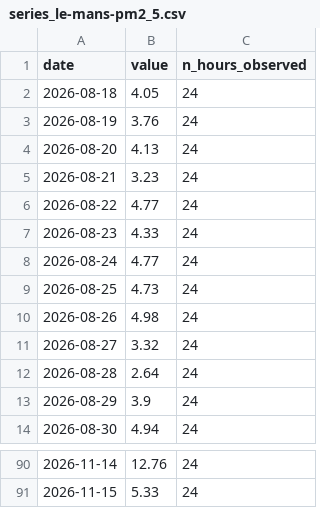
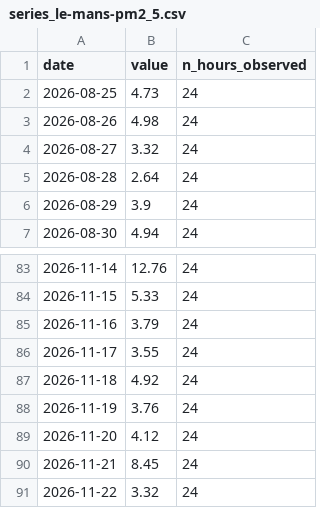
Before and after one commit to adam-hassen-Bi/td-time-series-TD4, a CSV file: data/series_le-mans-pm2_5.csv, drawn as a sheet; only a part is shown, gaps mark what is left out; removed rows and columns are numbered as before the commit, all else as after; the diff names each change by its address in the sheet, - before the commit and + after, or states it on an @@ line.

```diff
--- a/data/series_le-mans-pm2_5.csv
+++ b/data/series_le-mans-pm2_5.csv
-row 2: 2026-08-18 | 4.05 | 24
-row 3: 2026-08-19 | 3.76 | 24
-row 4: 2026-08-20 | 4.13 | 24
-row 5: 2026-08-21 | 3.23 | 24
-row 6: 2026-08-22 | 4.77 | 24
-row 7: 2026-08-23 | 4.33 | 24
-row 8: 2026-08-24 | 4.77 | 24
+row 85: 2026-11-16 | 3.79 | 24
+row 86: 2026-11-17 | 3.55 | 24
+row 87: 2026-11-18 | 4.92 | 24
+row 88: 2026-11-19 | 3.76 | 24
+row 89: 2026-11-20 | 4.12 | 24
+row 90: 2026-11-21 | 8.45 | 24
+row 91: 2026-11-22 | 3.32 | 24
```
Also changed, not shown: data/series.csv, data/series_tunis-co2.csv, 5 other files.
